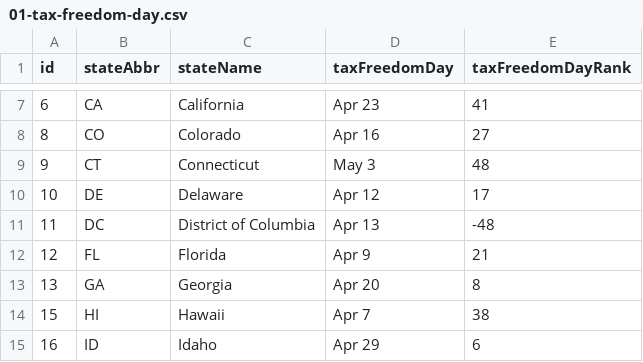
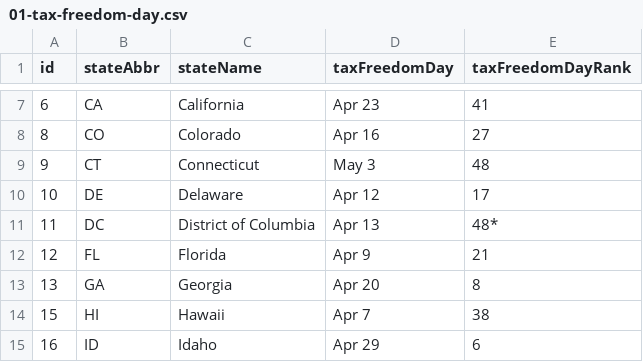
Before and after one commit to TaxFoundation/facts-and-figures, a CSV file: 01-tax-freedom-day.csv, drawn as a sheet; only a part is shown, gaps mark what is left out.

Commit message:
TFD rank- add asterisk
for DC rank

```diff
--- a/01-tax-freedom-day.csv
+++ b/01-tax-freedom-day.csv
@@ -10,3 +10,3 @@ id,stateAbbr,stateName,taxFreedomDay,taxFreedomDayRank
 10,DE,Delaware,Apr 12,17
-11,DC,District of Columbia,Apr 13,-48
+11,DC,District of Columbia,Apr 13,48*
 12,FL,Florida,Apr 9,21
```
